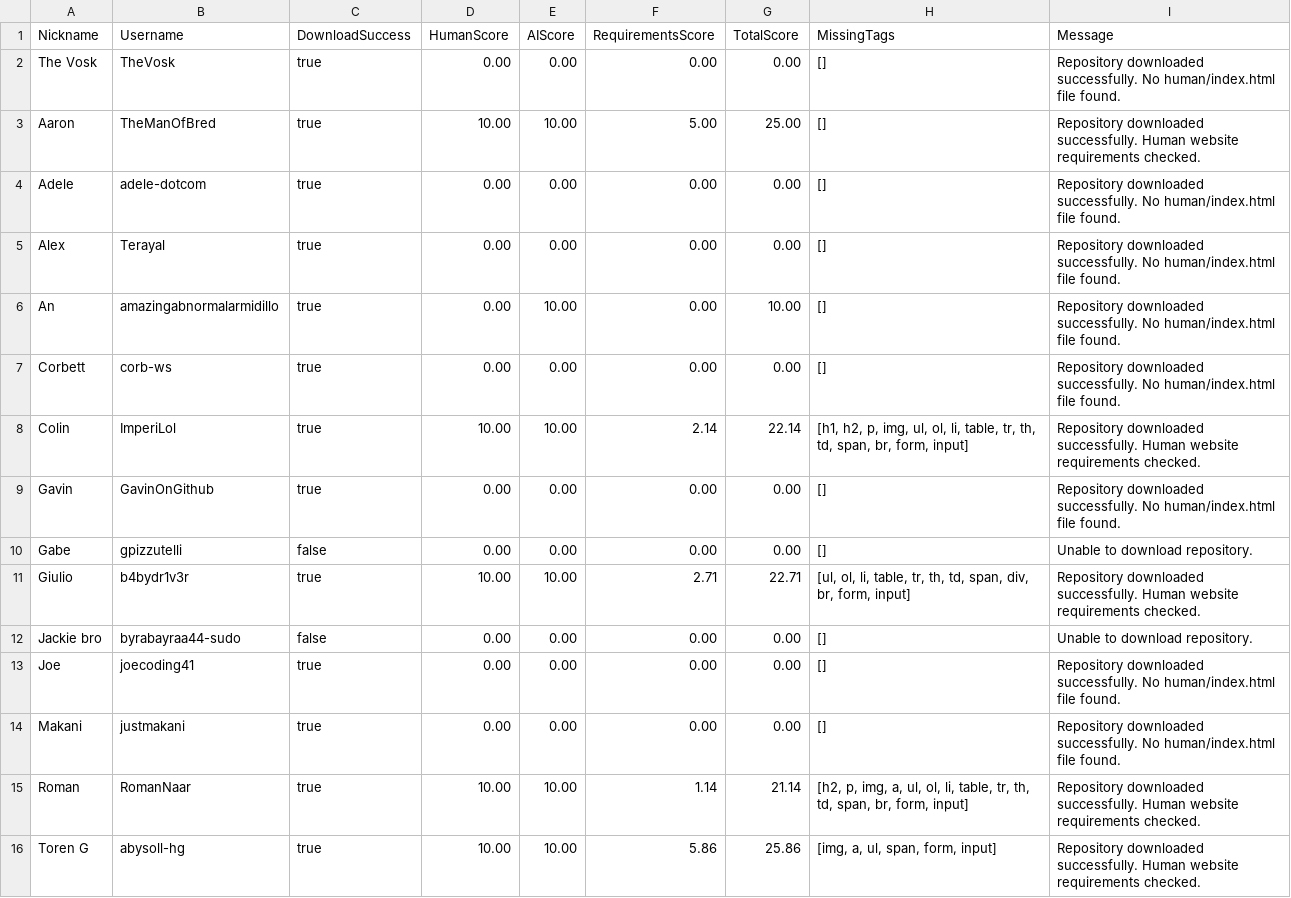
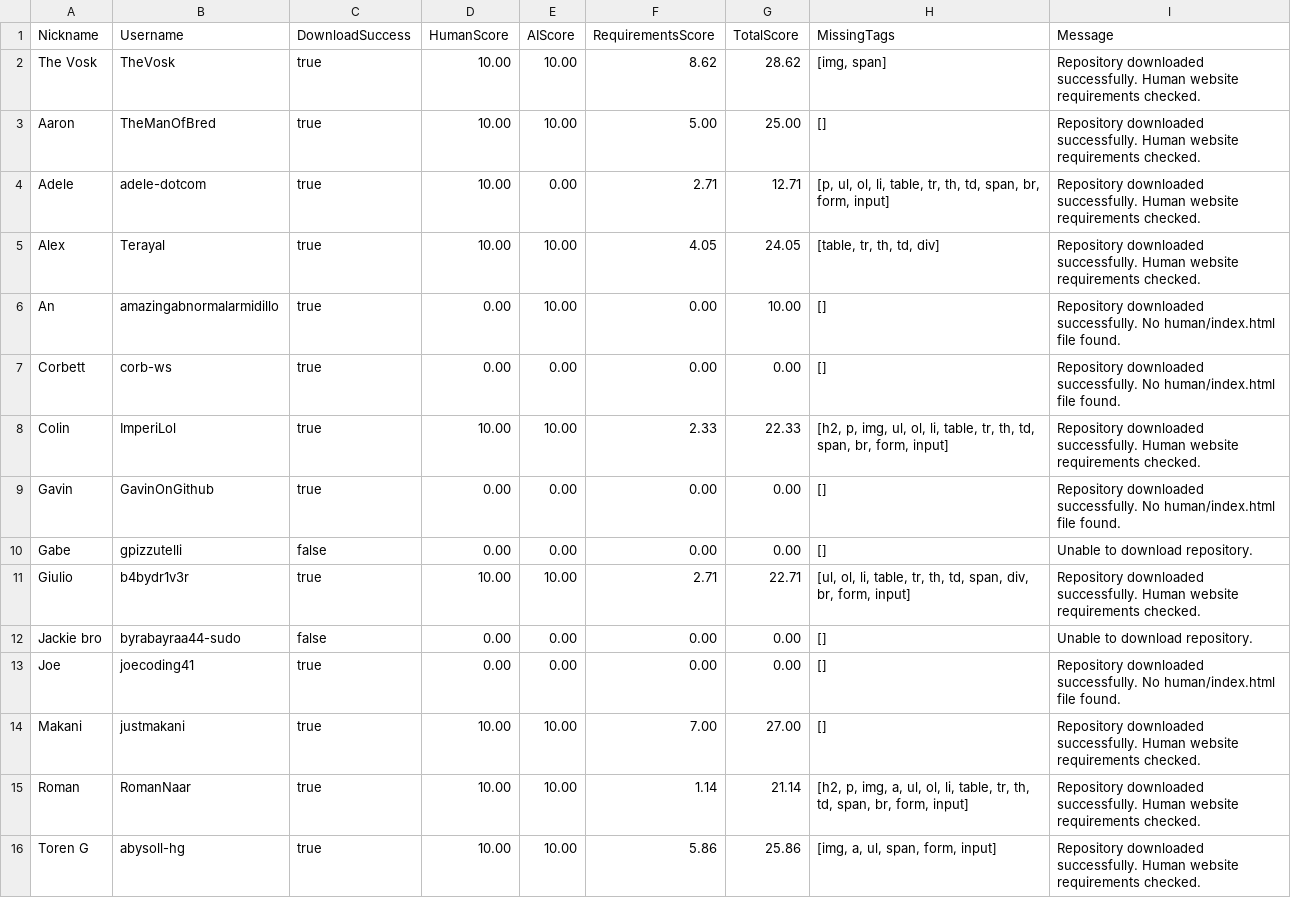
Before and after one commit to benkrokower/benkrokower.github.io, a TSV file: csp/results.tsv, drawn as a sheet; only a part is shown.

```diff
--- a/csp/results.tsv
+++ b/csp/results.tsv
@@ -1,9 +1,9 @@
 Nickname	Username	DownloadSuccess	HumanScore	AIScore	RequirementsScore	TotalScore	MissingTags	Message
-The Vosk	TheVosk	true	0.00	0.00	0.00	0.00	[]	Repository downloaded successfully. No human/index.html file found.
+The Vosk	TheVosk	true	10.00	10.00	8.62	28.62	[img, span]	Repository downloaded successfully. Human website requirements checked.
 Aaron	TheManOfBred	true	10.00	10.00	5.00	25.00	[]	Repository downloaded successfully. Human website requirements checked.
-Adele	adele-dotcom	true	0.00	0.00	0.00	0.00	[]	Repository downloaded successfully. No human/index.html file found.
-Alex	Terayal	true	0.00	0.00	0.00	0.00	[]	Repository downloaded successfully. No human/index.html file found.
+Adele	adele-dotcom	true	10.00	0.00	2.71	12.71	[p, ul, ol, li, table, tr, th, td, span, br, form, input]	Repository downloaded successfully. Human website requirements checked.
+Alex	Terayal	true	10.00	10.00	4.05	24.05	[table, tr, th, td, div]	Repository downloaded successfully. Human website requirements checked.
 An	amazingabnormalarmidillo	true	0.00	10.00	0.00	10.00	[]	Repository downloaded successfully. No human/index.html file found.
 Corbett	corb-ws	true	0.00	0.00	0.00	0.00	[]	Repository downloaded successfully. No human/index.html file found.
-Colin	ImperiLol	true	10.00	10.00	2.14	22.14	[h1, h2, p, img, ul, ol, li, table, tr, th, td, span, br, form, input]	Repository downloaded successfully. Human website requirements checked.
+Colin	ImperiLol	true	10.00	10.00	2.33	22.33	[h2, p, img, ul, ol, li, table, tr, th, td, span, br, form, input]	Repository downloaded successfully. Human website requirements checked.
 Gavin	GavinOnGithub	true	0.00	0.00	0.00	0.00	[]	Repository downloaded successfully. No human/index.html file found.
@@ -13,3 +13,3 @@ Jackie bro	byrabayraa44-sudo	false	0.00	0.00	0.00	0.00	[]	Unable to download rep
 Joe	joecoding41	true	0.00	0.00	0.00	0.00	[]	Repository downloaded successfully. No human/index.html file found.
-Makani	justmakani	true	0.00	0.00	0.00	0.00	[]	Repository downloaded successfully. No human/index.html file found.
+Makani	justmakani	true	10.00	10.00	7.00	27.00	[]	Repository downloaded successfully. Human website requirements checked.
 Roman	RomanNaar	true	10.00	10.00	1.14	21.14	[h2, p, img, a, ul, ol, li, table, tr, th, td, span, br, form, input]	Repository downloaded successfully. Human website requirements checked.
```
Also changed, not shown: 48 other files.
